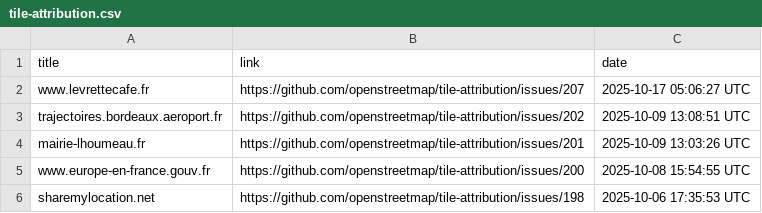
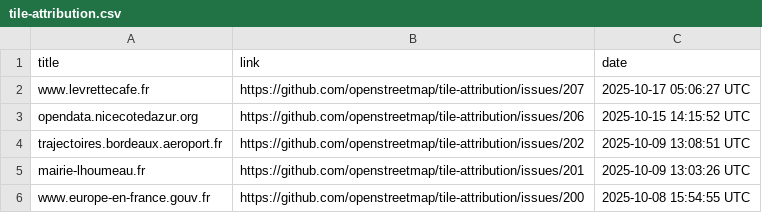
Before and after one commit to openstreetmap/tile-attribution, a CSV file: tile-attribution.csv, drawn as a sheet; only a part is shown; the shorter side is filled out with more unchanged rows; the diff names each change by its address in the sheet, - before the commit and + after, or states it on an @@ line.

Commit message:
Added opendata.nicecotedazur.org to tile-attribution.csv

```diff
--- a/tile-attribution.csv
+++ b/tile-attribution.csv
+row 3: opendata.nicecotedazur.org | https://github.com/openstreetmap/tile-attribution/issues/206 | 2025-10-15 14:15:52 UTC
```
Also changed, not shown: 1 other file.
